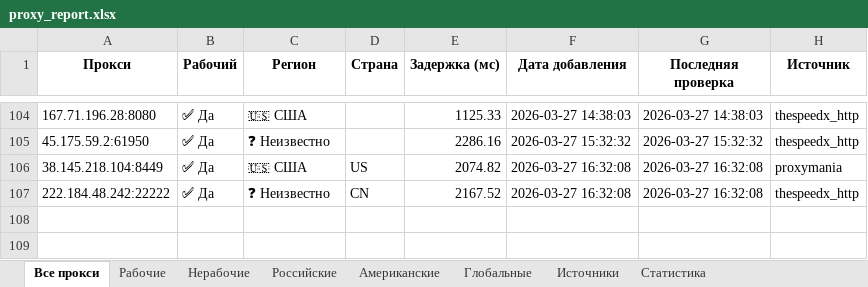
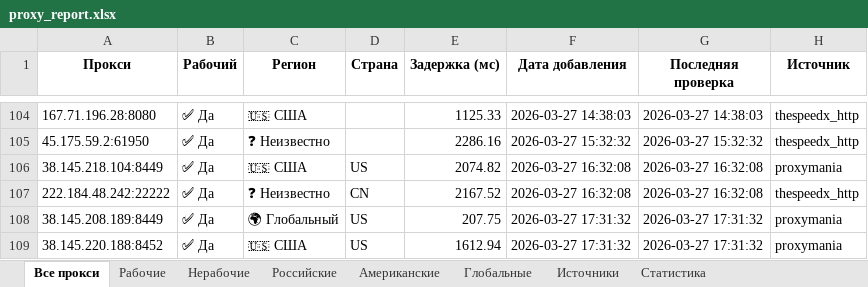
Before and after one commit to Ganjo1st/Proctor, an Excel workbook: reports/proxy_report.xlsx, sheet Все прокси, drawn as a sheet; only a part is shown, gaps mark what is left out; values as stored, in another font and other column widths than the file's, no borders; the diff names each change by its address in the sheet, - before the commit and + after, or states it on an @@ line.

```diff
--- a/reports/proxy_report.xlsx (sheet Все прокси)
+++ b/reports/proxy_report.xlsx (sheet Все прокси)
+row 108: 38.145.208.189:8449 | ✅ Да | 🌍 Глобальный | US | 207.75 | 2026-03-27 17:31:32 | 2026-03-27 17:31:32 | proxymania
+row 109: 38.145.220.188:8452 | ✅ Да | 🇺🇸 США | US | 1612.94 | 2026-03-27 17:31:32 | 2026-03-27 17:31:32 | proxymania
```
Also changed, not shown: sheet Рабочие, sheet Глобальные, sheet Американские, sheet Статистика, sheet Источники.
